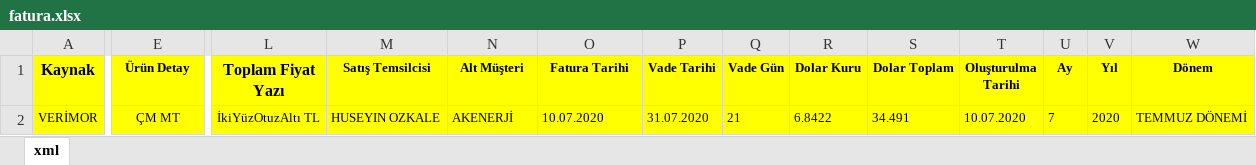
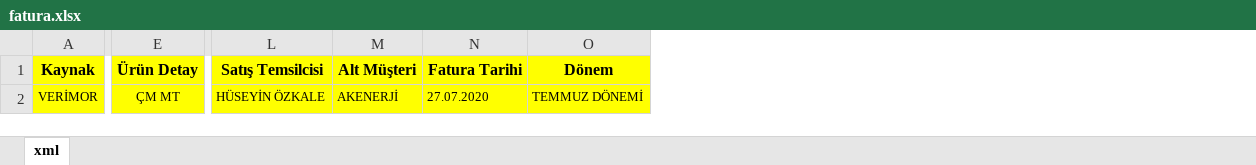
Before and after one commit to anilyilmazz/XlsxToXml, an Excel workbook: fatura.xlsx, sheet xml, drawn as a sheet; only a part is shown, gaps mark what is left out; values as stored, in another font and other column widths than the file's, no borders; charts and pictures not drawn; removed rows and columns are numbered as before the commit, all else as after; the diff covers the shown part only; the diff names each change by its address in the sheet, - before the commit and + after, or states it on an @@ line.

Commit message:
feat: added fatura.xml

```diff
--- a/fatura.xlsx (sheet xml)
+++ b/fatura.xlsx (sheet xml)
-column L (Toplam Fiyat Yazı), row 2: İkiYüzOtuzAltı TL
-column P (Vade Tarihi), row 2: 31.07.2020
-column Q (Vade Gün), row 2: 21
-column R (Dolar Kuru), row 2: 6.8422
-column S (Dolar Toplam), row 2: 34.491
-column T (Oluşturulma Tarihi), row 2: 10.07.2020
-column U (Ay), row 2: 7
-column V (Yıl), row 2: 2020
@@ E1 text size: larger @@
@@ L1:N1 text size: larger @@
@@ O1 text size: larger @@
-L2 (Satış Temsilcisi): HUSEYIN OZKALE
+L2 (Satış Temsilcisi): HÜSEYİN ÖZKALE
-N2 (Fatura Tarihi): 10.07.2020
+N2 (Fatura Tarihi): 27.07.2020
```
Also changed, not shown: cell formats elsewhere in this sheet, 2 other files.
